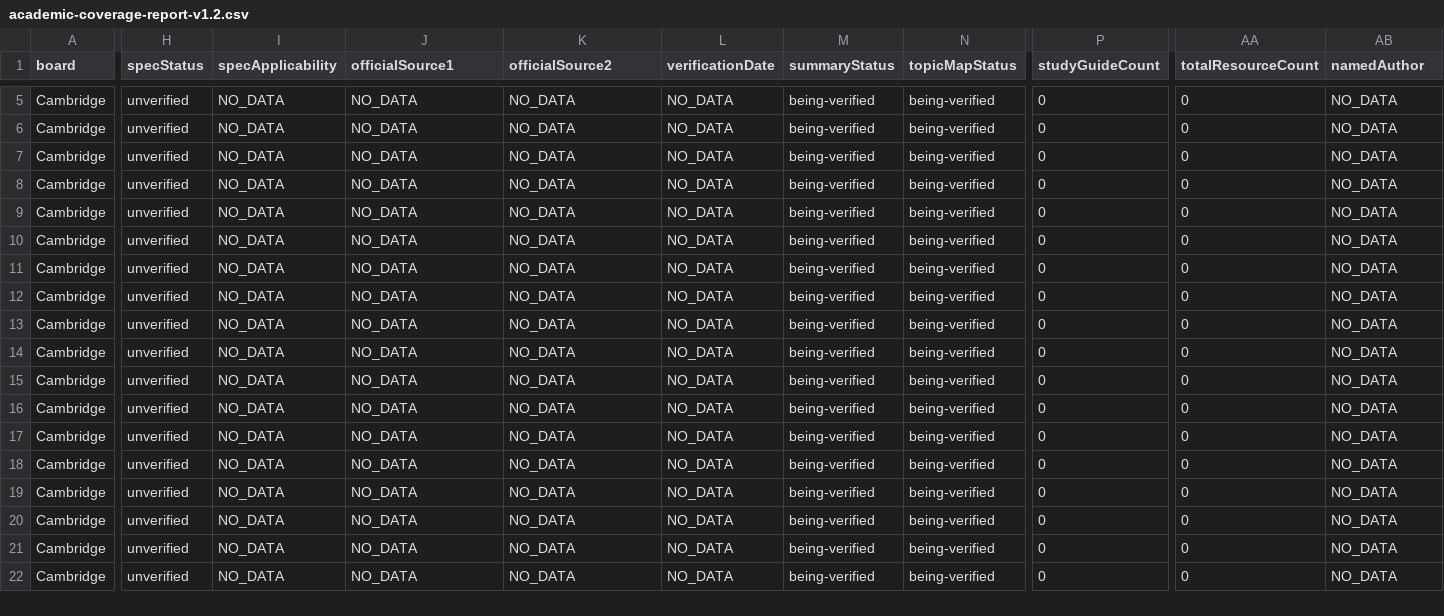
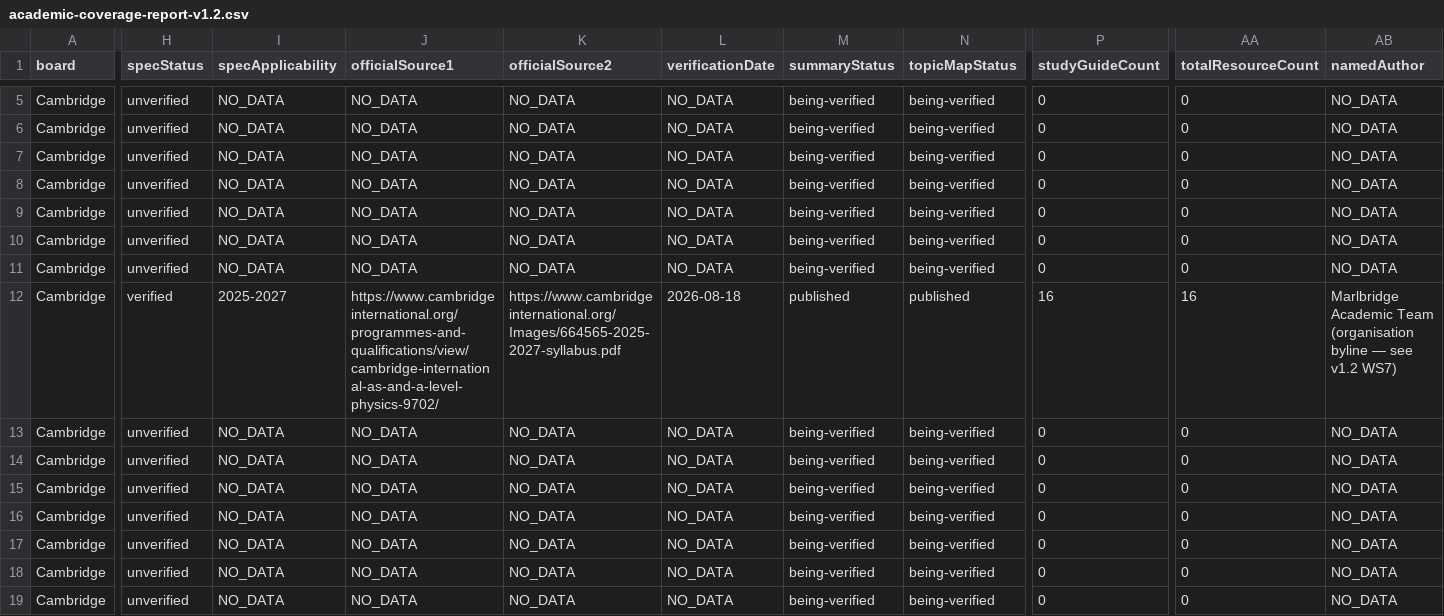
Before and after one commit to Nouman1608/MB, a CSV file: docs/reports/academic-coverage-report-v1.2.csv, drawn as a sheet; only a part is shown, gaps mark what is left out; the shorter side is filled out with more unchanged rows; the diff covers the shown part only; the diff names each change by its address in the sheet, - before the commit and + after, or states it on an @@ line.

Commit message:
v1.x WS5: Physics -- Cambridge A Level 9702 A Level batch 1 (Topics 12-16)
- Adds 5 study guides: Motion in a Circle, Gravitational Fields, Temperature,
  Ideal Gases, Thermodynamics
- Cambridge A Level Physics 9702 now covers 16/25 topics (all 11 AS topics
  plus first 5 A Level topics)
- Cross-links AS Topic 11 forward to A Topic 12, and each new resource to its
  neighbours
- Full validation gate passed: astro check (0/0/0), build (326 pages),
  validate:academic (10 topic collections, 105 resources, 0 cross-board
  issues), cross-board regression (9/9), negative suite (6/6), enquiry API
  tests (18/18), npm audit (0 vulnerabilities)
- Coverage report regenerated: 17/139 combinations have at least one resource

```diff
--- a/docs/reports/academic-coverage-report-v1.2.csv
+++ b/docs/reports/academic-coverage-report-v1.2.csv
-H12 (specStatus): unverified
+H12 (specStatus): verified
-I12 (specApplicability): NO_DATA
+I12 (specApplicability): 2025-2027
-J12 (officialSource1): NO_DATA
+J12 (officialSource1): https://www.cambridgeinternational.org/programmes-and-qualifications/view/cambridge-international-as-and-a-level-physics-9702/
-K12 (officialSource2): NO_DATA
+K12 (officialSource2): https://www.cambridgeinternational.org/Images/664565-2025-2027-syllabus.pdf
-L12 (verificationDate): NO_DATA
+L12 (verificationDate): 2026-08-18
-M12 (summaryStatus): being-verified
+M12 (summaryStatus): published
-N12 (topicMapStatus): being-verified
+N12 (topicMapStatus): published
-P12 (studyGuideCount): 0
+P12 (studyGuideCount): 16
-AA12 (totalResourceCount): 0
+AA12 (totalResourceCount): 16
-AB12 (namedAuthor): NO_DATA
+AB12 (namedAuthor): Marlbridge Academic Team (organisation byline — see v1.2 WS7)
```
Also changed, not shown: 3 edited cells elsewhere in this file, 8 other files.
